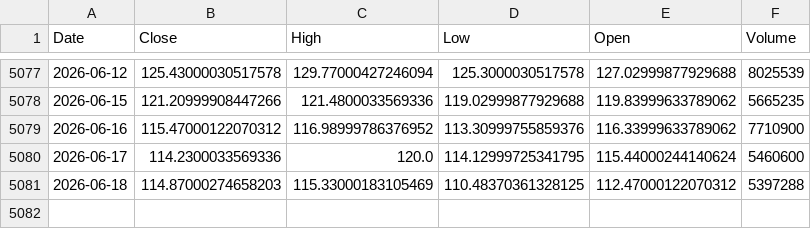
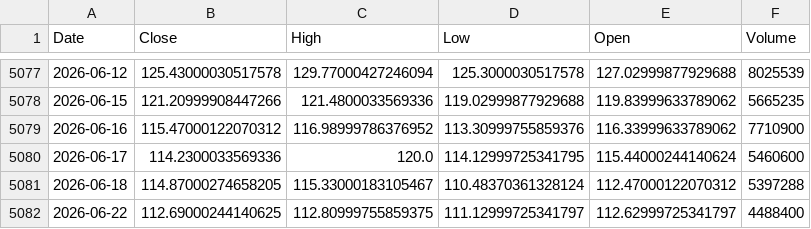
Before and after one commit to kittycapital/asset-forecast, a CSV file: data/raw/USO.csv, drawn as a sheet; only a part is shown, gaps mark what is left out.

```diff
--- a/data/raw/USO.csv
+++ b/data/raw/USO.csv
@@ -5080,2 +5080,3 @@ Date,Close,High,Low,Open,Volume
 2026-06-17,114.2300033569336,120.0,114.12999725341795,115.44000244140624,5460600
-2026-06-18,114.87000274658203,115.33000183105469,110.48370361328125,112.47000122070312,5397288
+2026-06-18,114.87000274658205,115.33000183105467,110.48370361328124,112.47000122070312,5397288
+2026-06-22,112.69000244140625,112.80999755859375,111.12999725341797,112.62999725341797,4488400
```
Also changed, not shown: data/raw/EWY.csv, data/raw/XLE.csv, 44 other files.
